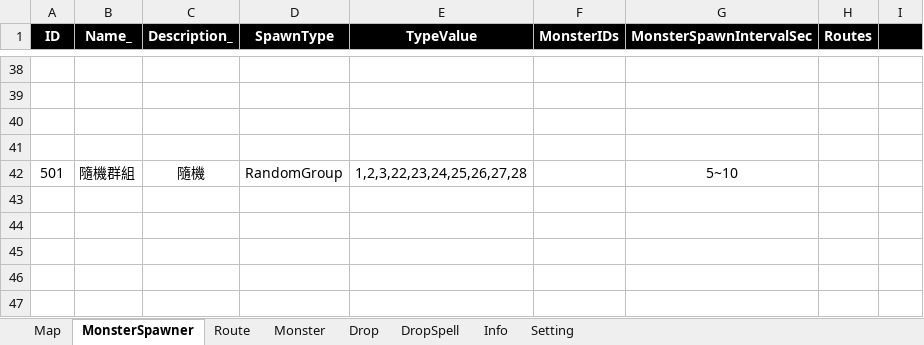
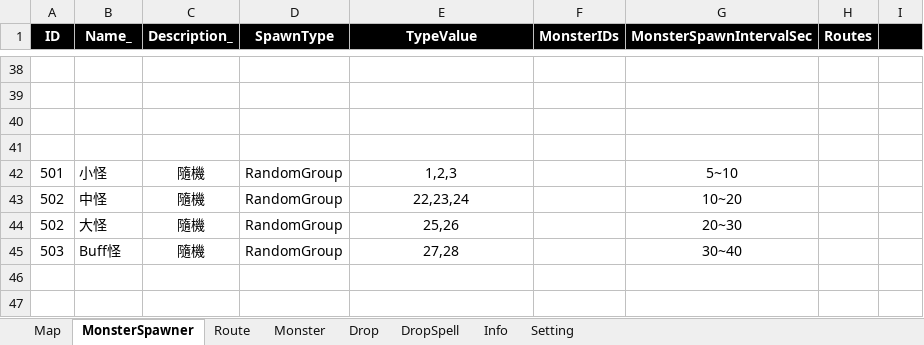
Before and after one commit to myauras/HeroFishing, an Excel workbook: Design/Map.xlsm, sheet MonsterSpawner, drawn as a sheet; only a part is shown, gaps mark what is left out; values as stored, in another font and other column widths than the file's, no borders; the diff names each change by its address in the sheet, - before the commit and + after, or states it on an @@ line.

```diff
--- a/Design/Map.xlsm (sheet MonsterSpawner)
+++ b/Design/Map.xlsm (sheet MonsterSpawner)
-B42 (Name_): 隨機群組
+B42 (Name_): 小怪
-E42 (TypeValue): 1,2,3,22,23,24,25,26,27,28
+E42 (TypeValue): 1,2,3
-row 43: (empty)
+row 43: 502 | 中怪 | 隨機 | RandomGroup | 22,23,24 |  | 10~20
-row 44: (empty)
+row 44: 502 | 大怪 | 隨機 | RandomGroup | 25,26 |  | 20~30
-row 45: (empty)
+row 45: 503 | Buff怪 | 隨機 | RandomGroup | 27,28 |  | 30~40
```
Also changed, not shown: 1 other file.
